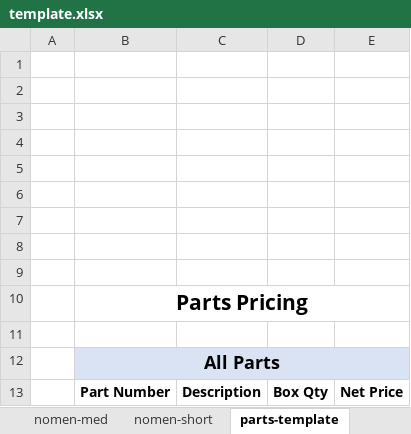
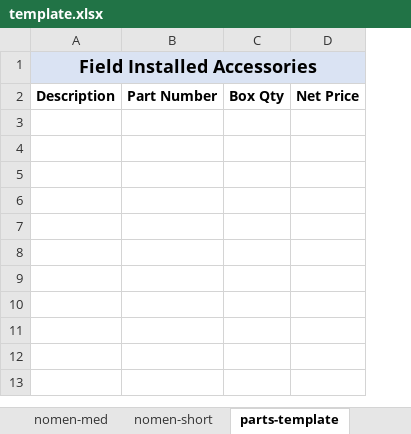
Before and after one commit to shupe-carboni/backend, an Excel workbook: app/adp/templates/template.xlsx, sheet parts-template, drawn as a sheet; values as stored, in another font and other column widths than the file's, no borders; charts and pictures not drawn; removed rows and columns are numbered as before the commit, all else as after; the diff names each change by its address in the sheet, - before the commit and + after, or states it on an @@ line.

Commit message:
adjustments to ratings display

```diff
--- a/app/adp/templates/template.xlsx (sheet parts-template)
+++ b/app/adp/templates/template.xlsx (sheet parts-template)
-column A, empty
-column B, row 13: Part Number
+column B, row 2: Part Number
-A1: (empty)
+A1: Field Installed Accessories
-A1 fill: none
+A1 fill: #DAE3F3
+A1:D1 merged
-C1:D1 fill: none
+C1:D1 fill: #DAE3F3
-row 2: (empty)
-row 3: (empty)
-row 4: (empty)
-row 5: (empty)
-row 6: (empty)
-row 7: (empty)
-row 8: (empty)
-row 9: (empty)
-row 10:  | Parts Pricing
-row 11: (empty)
-row 12:  | All Parts
```
Also changed, not shown: sheet ratings, charts or pictures.
